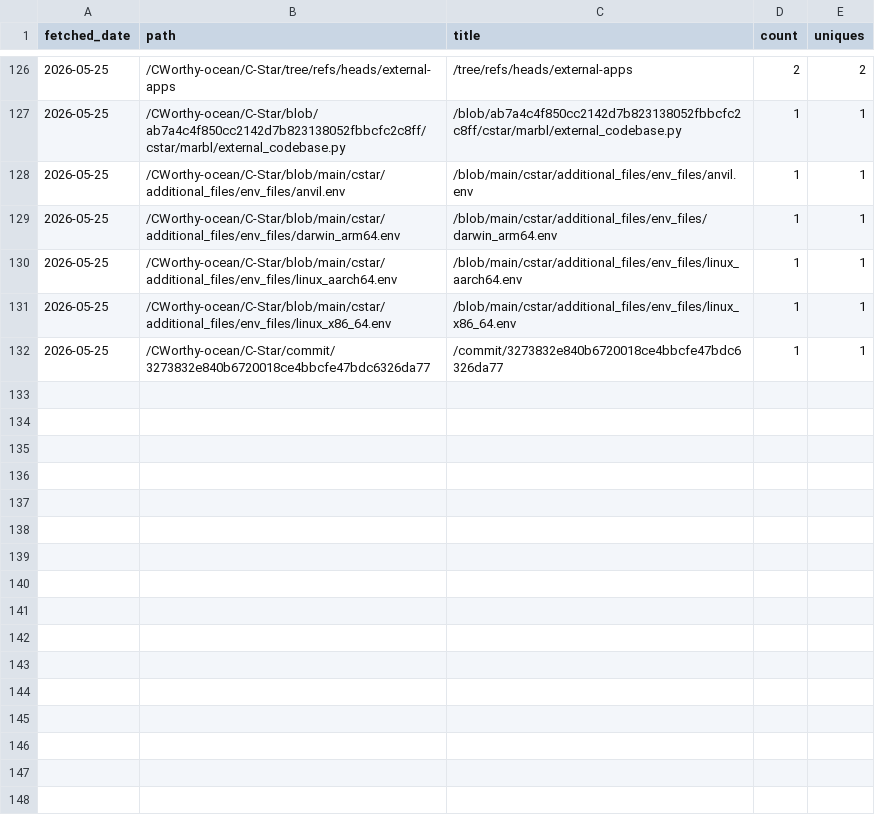
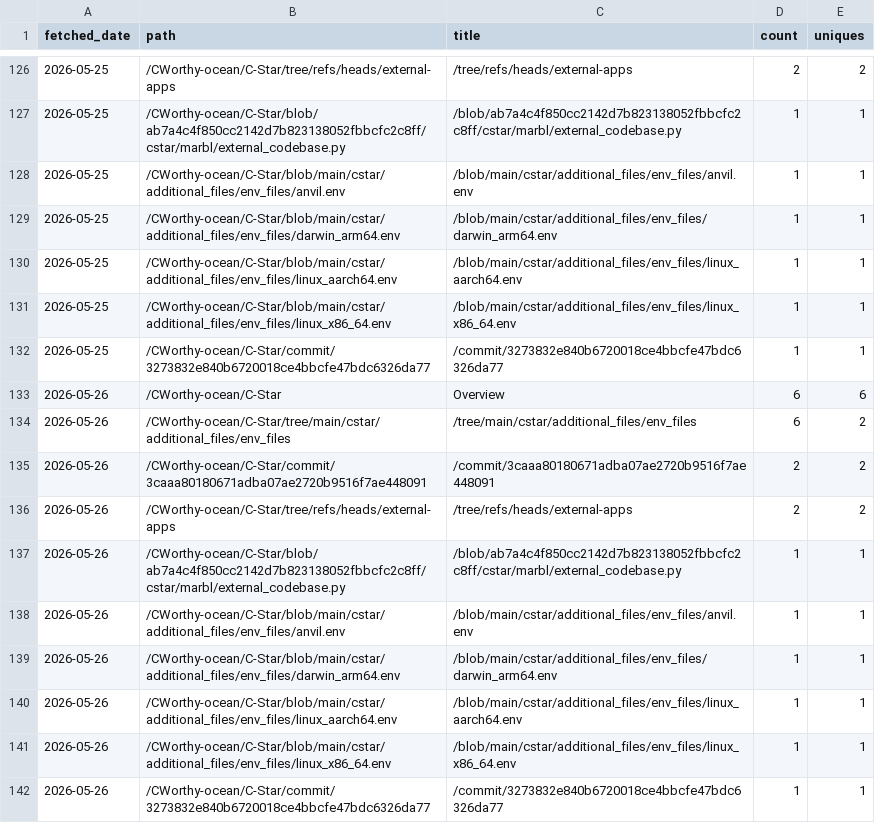
Before and after one commit to CWorthy-ocean/cworthy-gh-metrics, a CSV file: data/CWorthy-ocean/C-Star/paths.csv, drawn as a sheet; only a part is shown, gaps mark what is left out; the diff names each change by its address in the sheet, - before the commit and + after, or states it on an @@ line.

```diff
--- a/data/CWorthy-ocean/C-Star/paths.csv
+++ b/data/CWorthy-ocean/C-Star/paths.csv
+row 133: 2026-05-26 | /CWorthy-ocean/C-Star | Overview | 6 | 6
+row 134: 2026-05-26 | /CWorthy-ocean/C-Star/tree/main/cstar/additional_files/env_files | /tree/main/cstar/additional_files/env_files | 6 | 2
+row 135: 2026-05-26 | /CWorthy-ocean/C-Star/commit/3caaa80180671adba07ae2720b9516f7ae448091 | /commit/3caaa80180671adba07ae2720b9516f7ae448091 | 2 | 2
+row 136: 2026-05-26 | /CWorthy-ocean/C-Star/tree/refs/heads/external-apps | /tree/refs/heads/external-apps | 2 | 2
+row 137: 2026-05-26 | /CWorthy-ocean/C-Star/blob/ab7a4c4f850cc2142d7b823138052fbbcfc2c8ff/cstar/marbl/external_codebase.py | /blob/ab7a4c4f850cc2142d7b823138052fbbcfc2c8ff/cstar/marbl/external_codebase.py | 1 | 1
+row 138: 2026-05-26 | /CWorthy-ocean/C-Star/blob/main/cstar/additional_files/env_files/anvil.env | /blob/main/cstar/additional_files/env_files/anvil.env | 1 | 1
+row 139: 2026-05-26 | /CWorthy-ocean/C-Star/blob/main/cstar/additional_files/env_files/darwin_arm64.env | /blob/main/cstar/additional_files/env_files/darwin_arm64.env | 1 | 1
+row 140: 2026-05-26 | /CWorthy-ocean/C-Star/blob/main/cstar/additional_files/env_files/linux_aarch64.env | /blob/main/cstar/additional_files/env_files/linux_aarch64.env | 1 | 1
+row 141: 2026-05-26 | /CWorthy-ocean/C-Star/blob/main/cstar/additional_files/env_files/linux_x86_64.env | /blob/main/cstar/additional_files/env_files/linux_x86_64.env | 1 | 1
+row 142: 2026-05-26 | /CWorthy-ocean/C-Star/commit/3273832e840b6720018ce4bbcfe47bdc6326da77 | /commit/3273832e840b6720018ce4bbcfe47bdc6326da77 | 1 | 1
```
Also changed, not shown: data/CWorthy-ocean/C-Star/referrers.csv, data/CWorthy-ocean/cson-forge/paths.csv, 21 other files.
